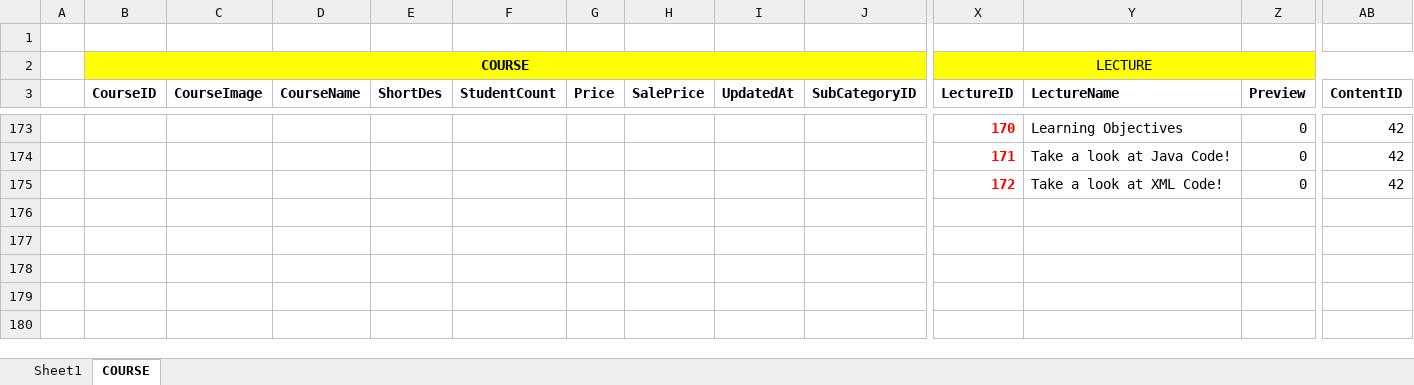
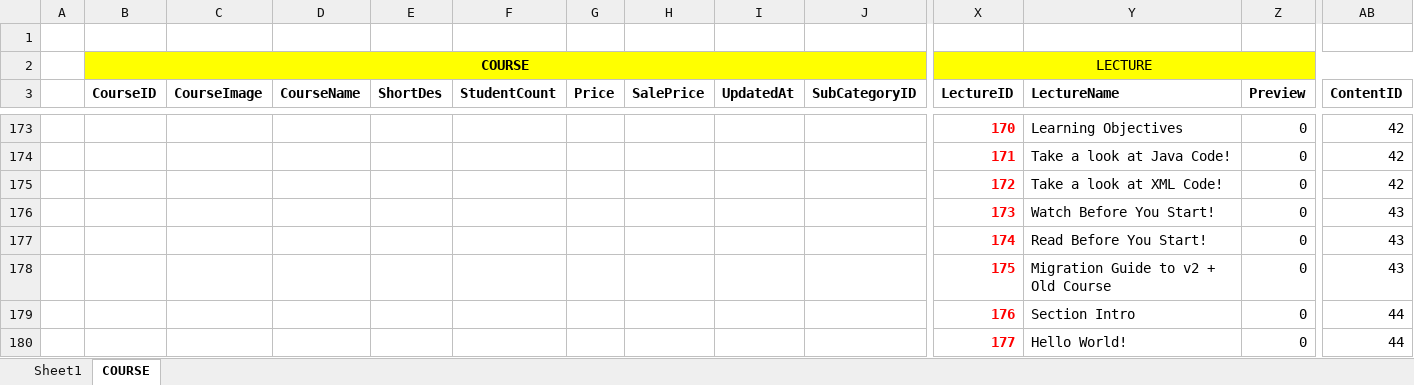
Before and after one commit to hoangvnl/Web_Foundation, an Excel workbook: MobileRawData.xlsx, sheet COURSE, drawn as a sheet; only a part is shown, gaps mark what is left out; values as stored, in another font and other column widths than the file's, no borders; rows hold the shown columns only; the diff covers the shown part only; the diff names each change by its address in the sheet, - before the commit and + after, or states it on an @@ line.

Commit message:
data

```diff
--- a/MobileRawData.xlsx (sheet COURSE)
+++ b/MobileRawData.xlsx (sheet COURSE)
+row 176:  |  |  |  |  |  |  |  |  |  | 173 | Watch Before You Start! | 0 | 43
+row 177:  |  |  |  |  |  |  |  |  |  | 174 | Read Before You Start! | 0 | 43
+row 178:  |  |  |  |  |  |  |  |  |  | 175 | Migration Guide to v2 + Old Course | 0 | 43
+row 179:  |  |  |  |  |  |  |  |  |  | 176 | Section Intro | 0 | 44
+row 180:  |  |  |  |  |  |  |  |  |  | 177 | Hello World! | 0 | 44
```
Also changed, not shown: 4 added rows and 60 edited cells elsewhere in this sheet, 2 other files.
